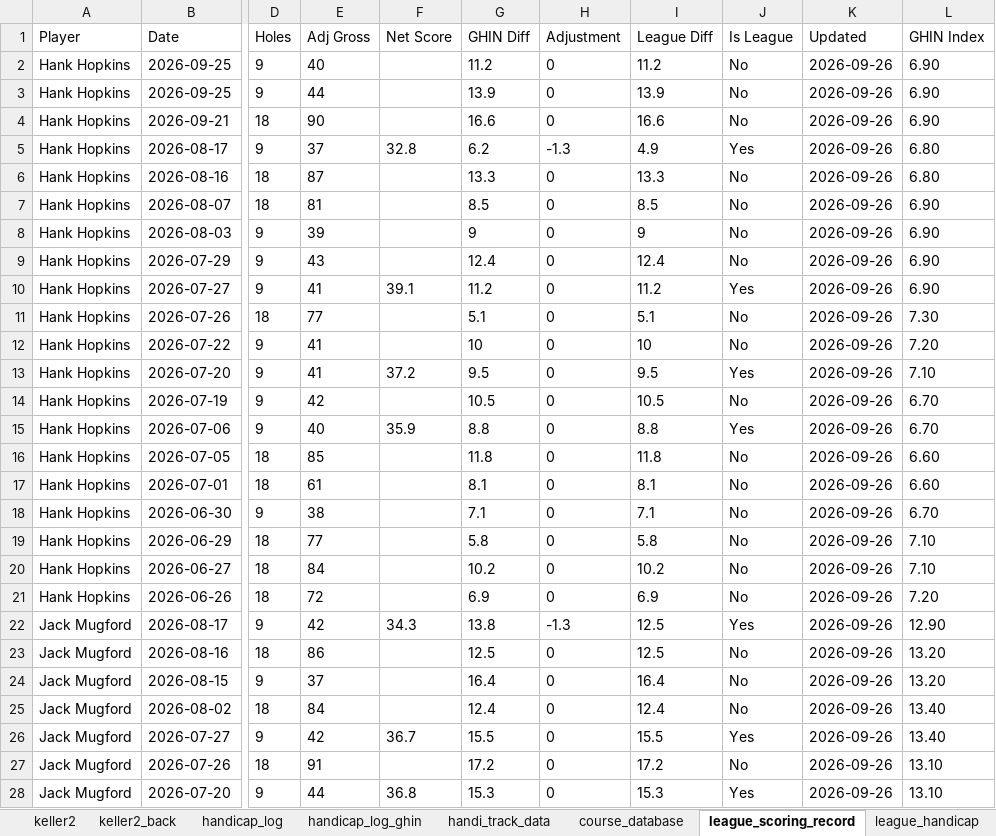
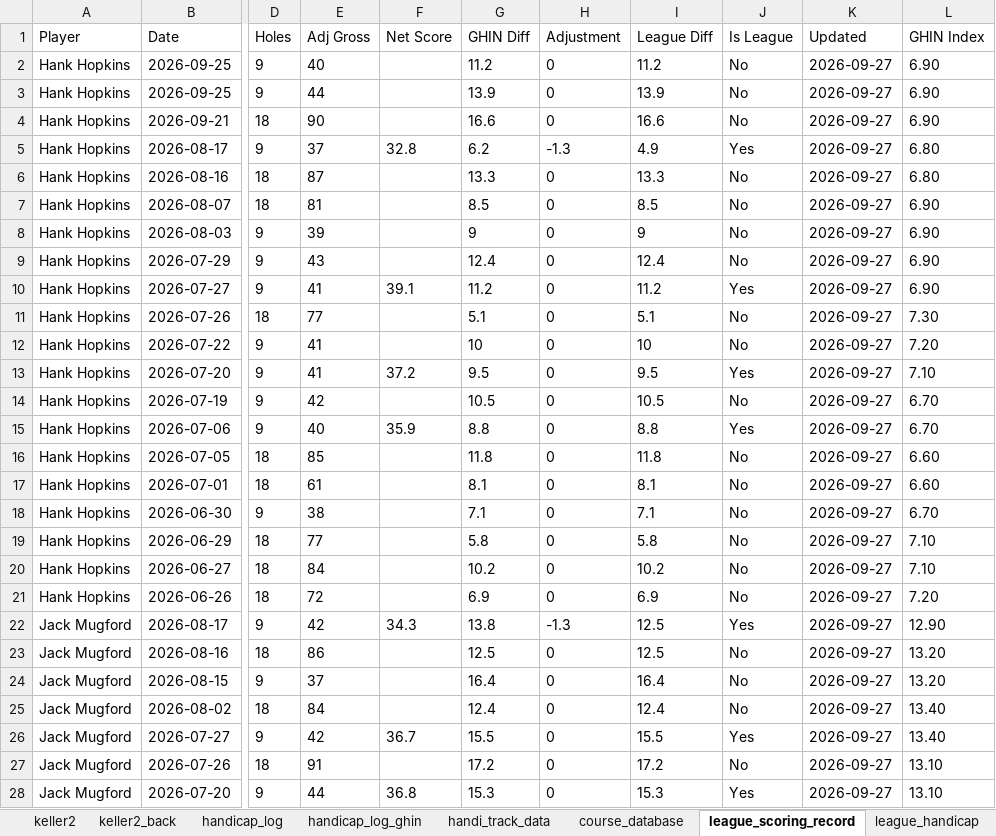
Before and after one commit to hankhopkins/sagl, an Excel workbook: data/Stone_Arch_Golf_League_Data_2026.xlsx, sheet league_scoring_record, drawn as a sheet; only a part is shown, gaps mark what is left out; values as stored, in another font and other column widths than the file's, no borders; the diff covers the shown part only; the diff names each change by its address in the sheet, - before the commit and + after, or states it on an @@ line.

```diff
--- a/data/Stone_Arch_Golf_League_Data_2026.xlsx (sheet league_scoring_record)
+++ b/data/Stone_Arch_Golf_League_Data_2026.xlsx (sheet league_scoring_record)
-K2:K28 (Updated): 2026-09-26
+K2:K28 (Updated): 2026-09-27
```
Also changed, not shown: 428 edited cells elsewhere in this sheet, sheet handicap_log_ghin, sheet handicap_log, sheet handi_track_data, sheet league_handicap, sheet keller2_back_sc, sheet keller_back_sc, 14 more sheets, 1 other file.
